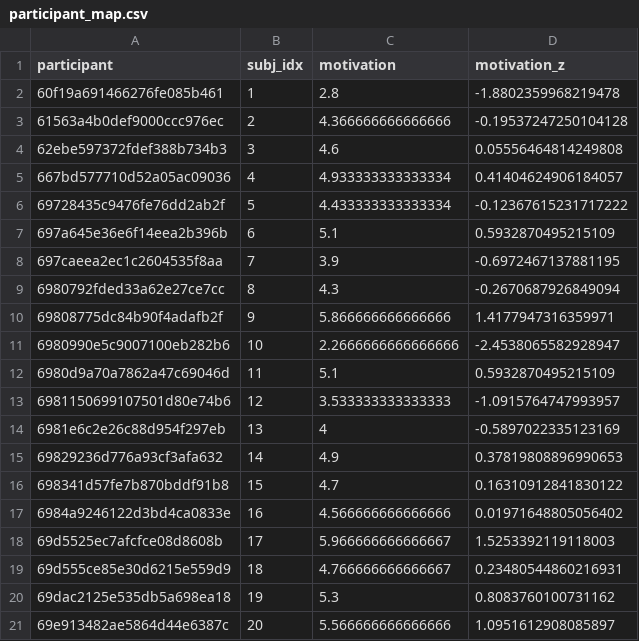
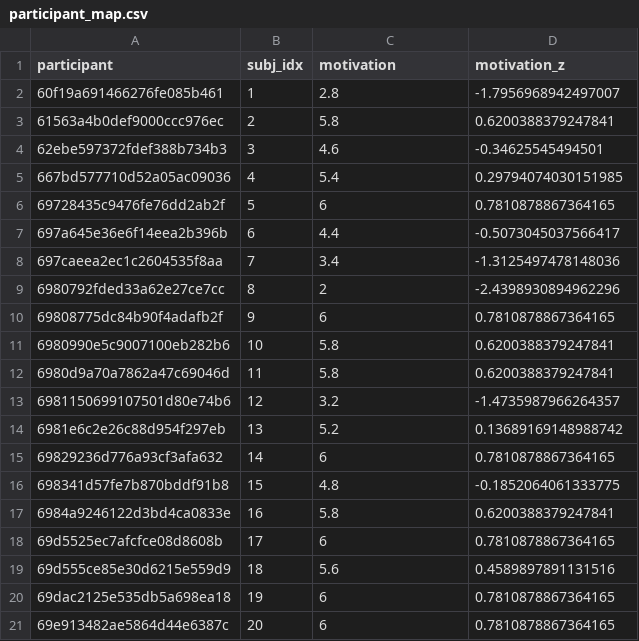
Before and after one commit to shahar-lab/illusion-of-control, a CSV file: analysis/motivation-wsls/bayesian_draws/participant_map.csv, drawn as a sheet.

```diff
--- a/analysis/motivation-wsls/bayesian_draws/participant_map.csv
+++ b/analysis/motivation-wsls/bayesian_draws/participant_map.csv
@@ -1,21 +1,21 @@
 participant,subj_idx,motivation,motivation_z
-60f19a691466276fe085b461,1,2.8,-1.8802359968219478
-61563a4b0def9000ccc976ec,2,4.366666666666666,-0.19537247250104128
-62ebe597372fdef388b734b3,3,4.6,0.05556464814249808
-667bd577710d52a05ac09036,4,4.933333333333334,0.41404624906184057
-69728435c9476fe76dd2ab2f,5,4.433333333333334,-0.12367615231717222
-697a645e36e6f14eea2b396b,6,5.1,0.5932870495215109
-697caeea2ec1c2604535f8aa,7,3.9,-0.6972467137881195
-6980792fded33a62e27ce7cc,8,4.3,-0.2670687926849094
-69808775dc84b90f4adafb2f,9,5.866666666666666,1.4177947316359971
-6980990e5c9007100eb282b6,10,2.2666666666666666,-2.4538065582928947
-6980d9a70a7862a47c69046d,11,5.1,0.5932870495215109
-6981150699107501d80e74b6,12,3.533333333333333,-1.0915764747993957
-6981e6c2e26c88d954f297eb,13,4,-0.5897022335123169
-69829236d776a93cf3afa632,14,4.9,0.37819808896990653
-698341d57fe7b870bddf91b8,15,4.7,0.16310912841830122
-6984a9246122d3bd4ca0833e,16,4.566666666666666,0.01971648805056402
-69d5525ec7afcfce08d8608b,17,5.966666666666667,1.5253392119118003
-69d555ce85e30d6215e559d9,18,4.766666666666667,0.23480544860216931
-69dac2125e535db5a698ea18,19,5.3,0.8083760100731162
-69e913482ae5864d44e6387c,20,5.566666666666666,1.0951612908085897
+60f19a691466276fe085b461,1,2.8,-1.7956968942497007
+61563a4b0def9000ccc976ec,2,5.8,0.6200388379247841
+62ebe597372fdef388b734b3,3,4.6,-0.34625545494501
+667bd577710d52a05ac09036,4,5.4,0.29794074030151985
+69728435c9476fe76dd2ab2f,5,6,0.7810878867364165
+697a645e36e6f14eea2b396b,6,4.4,-0.5073045037566417
+697caeea2ec1c2604535f8aa,7,3.4,-1.3125497478148036
+6980792fded33a62e27ce7cc,8,2,-2.4398930894962296
+69808775dc84b90f4adafb2f,9,6,0.7810878867364165
+6980990e5c9007100eb282b6,10,5.8,0.6200388379247841
+6980d9a70a7862a47c69046d,11,5.8,0.6200388379247841
+6981150699107501d80e74b6,12,3.2,-1.4735987966264357
+6981e6c2e26c88d954f297eb,13,5.2,0.13689169148988742
+69829236d776a93cf3afa632,14,6,0.7810878867364165
+698341d57fe7b870bddf91b8,15,4.8,-0.1852064061333775
+6984a9246122d3bd4ca0833e,16,5.8,0.6200388379247841
+69d5525ec7afcfce08d8608b,17,6,0.7810878867364165
+69d555ce85e30d6215e559d9,18,5.6,0.4589897891131516
+69dac2125e535db5a698ea18,19,6,0.7810878867364165
+69e913482ae5864d44e6387c,20,6,0.7810878867364165
```
Also changed, not shown: 2 other files.
